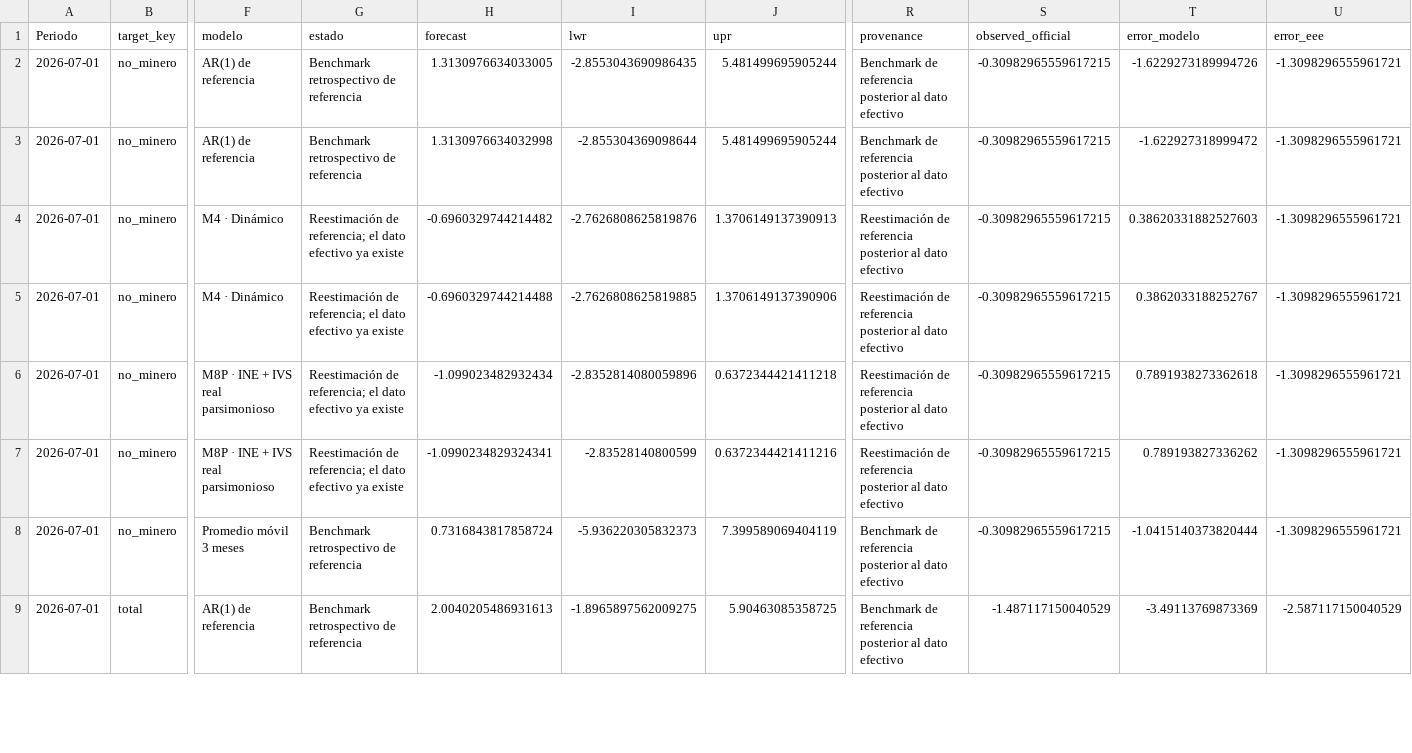
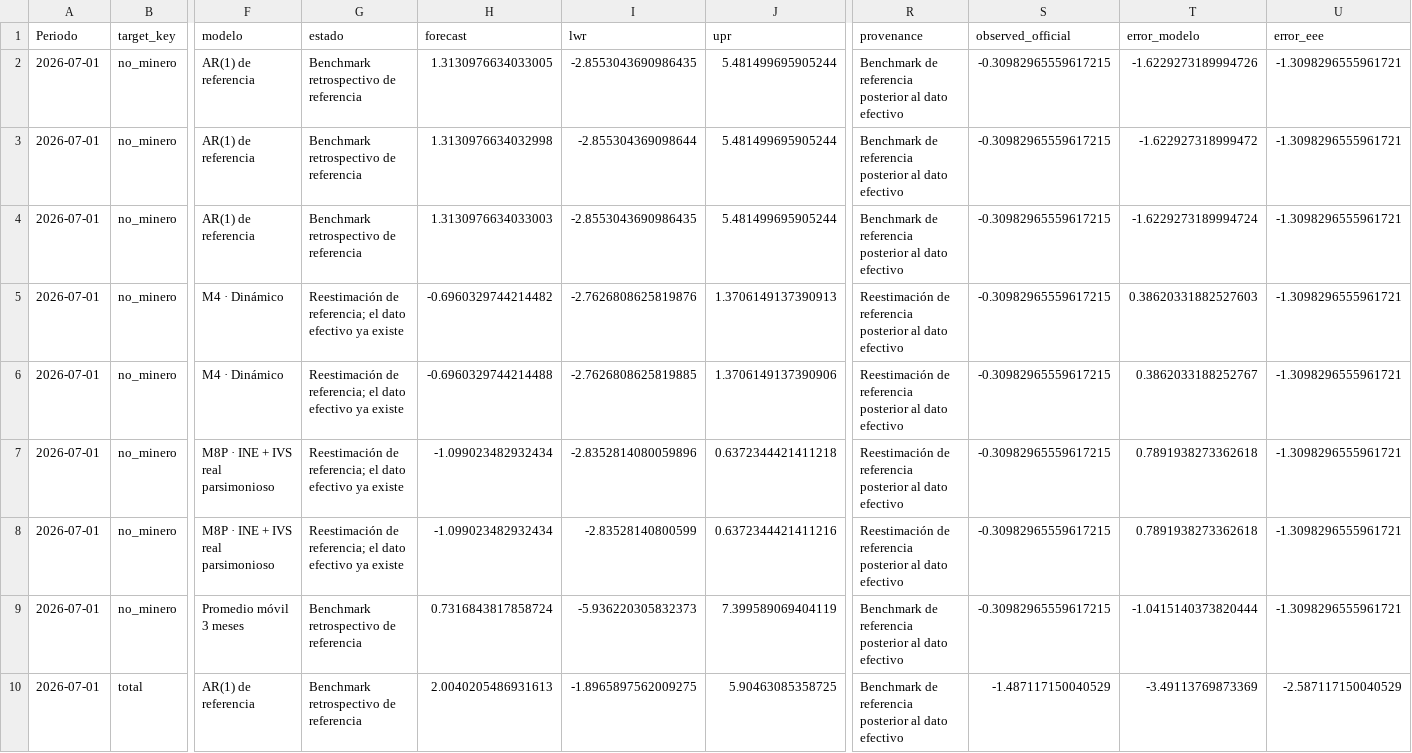
Before and after one commit to mulloav3007/Economics, a CSV file: data/processed/imacec_projection_evaluation.csv, drawn as a sheet; only a part is shown, gaps mark what is left out; addresses are those after the commit; rows hold the shown columns only; the diff covers the shown part only; the diff names each change by its address in the sheet, - before the commit and + after, or states it on an @@ line.

```diff
--- a/data/processed/imacec_projection_evaluation.csv
+++ b/data/processed/imacec_projection_evaluation.csv
+row 4: 2026-07-01 | no_minero | AR(1) de referencia | Benchmark retrospectivo de referencia | 1.3130976634033003 | -2.8553043690986435 | 5.481499695905244 | Benchmark de referencia posterior al dato efectivo | -0.30982965559617215 | -1.6229273189994724 | -1.3098296555961721
-H8 (forecast): -1.0990234829324341
+H8 (forecast): -1.099023482932434
-T8 (error_modelo): 0.789193827336262
+T8 (error_modelo): 0.7891938273362618
```
Also changed, not shown: 2 added rows and 6 edited cells elsewhere in this file, data/processed/imacec_nowcast_history.csv, data/processed/imacec_nowcast_history_all_models.csv, 35 other files.
